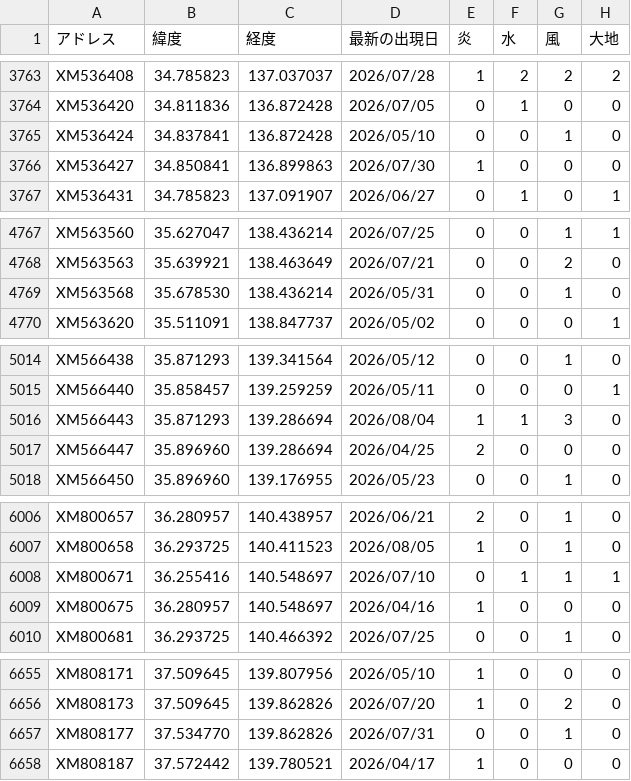
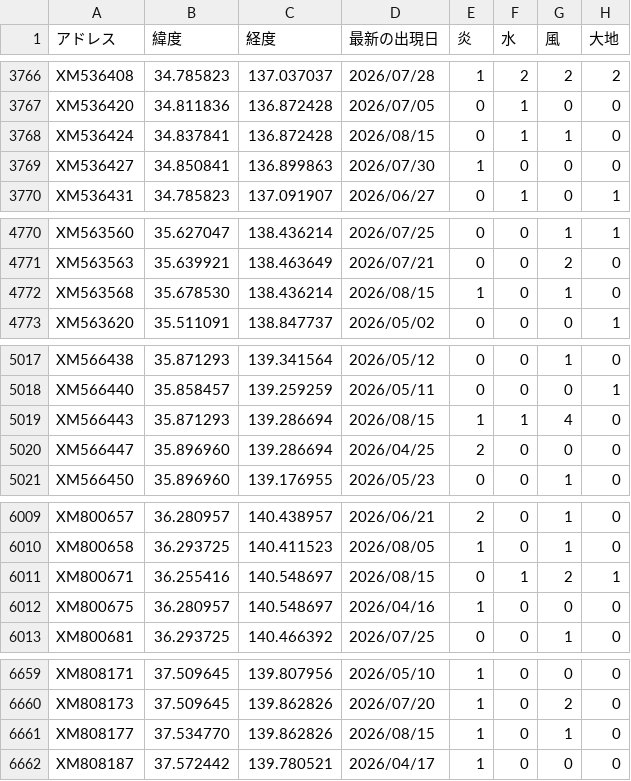
Before and after one commit to griever-0120/maboroshi, a CSV file: spirits-data/all.csv, drawn as a sheet; only a part is shown, gaps mark what is left out; the diff covers the shown part only.

```diff
--- a/spirits-data/all.csv
+++ b/spirits-data/all.csv
@@ -3764,3 +3767,3 @@ XM536408,34.785823,137.037037,2026/07/28,1,2,2,2
 XM536420,34.811836,136.872428,2026/07/05,0,1,0,0
-XM536424,34.837841,136.872428,2026/05/10,0,0,1,0
+XM536424,34.837841,136.872428,2026/08/15,0,1,1,0
 XM536427,34.850841,136.899863,2026/07/30,1,0,0,0
@@ -4768,3 +4771,3 @@ XM563560,35.627047,138.436214,2026/07/25,0,0,1,1
 XM563563,35.639921,138.463649,2026/07/21,0,0,2,0
-XM563568,35.678530,138.436214,2026/05/31,0,0,1,0
+XM563568,35.678530,138.436214,2026/08/15,1,0,1,0
 XM563620,35.511091,138.847737,2026/05/02,0,0,0,1
@@ -5015,3 +5018,3 @@ XM566438,35.871293,139.341564,2026/05/12,0,0,1,0
 XM566440,35.858457,139.259259,2026/05/11,0,0,0,1
-XM566443,35.871293,139.286694,2026/08/04,1,1,3,0
+XM566443,35.871293,139.286694,2026/08/15,1,1,4,0
 XM566447,35.896960,139.286694,2026/04/25,2,0,0,0
@@ -6007,3 +6010,3 @@ XM800657,36.280957,140.438957,2026/06/21,2,0,1,0
 XM800658,36.293725,140.411523,2026/08/05,1,0,1,0
-XM800671,36.255416,140.548697,2026/07/10,0,1,1,1
+XM800671,36.255416,140.548697,2026/08/15,0,1,2,1
 XM800675,36.280957,140.548697,2026/04/16,1,0,0,0
@@ -6656,3 +6660,3 @@ XM808171,37.509645,139.807956,2026/05/10,1,0,0,0
 XM808173,37.509645,139.862826,2026/07/20,1,0,2,0
-XM808177,37.534770,139.862826,2026/07/31,0,0,1,0
+XM808177,37.534770,139.862826,2026/08/15,1,0,1,0
 XM808187,37.572442,139.780521,2026/04/17,1,0,0,0
```
Also changed, not shown: 6 added rows and 14 edited cells elsewhere in this file, spirits-data/202608/20260815.csv.
